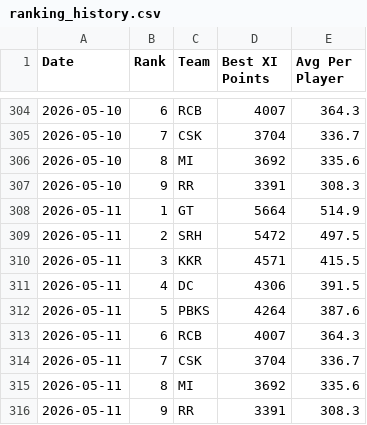
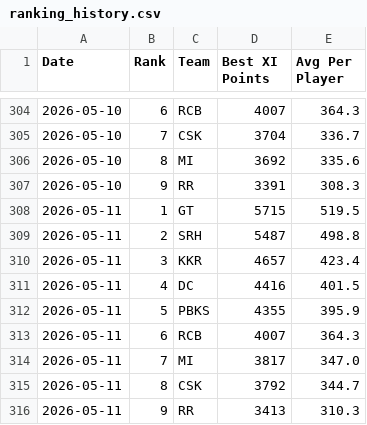
Before and after one commit to Malyala-Meghamsh/ipl-fantasy-league, a CSV file: ranking_history.csv, drawn as a sheet; only a part is shown, gaps mark what is left out.

```diff
--- a/ranking_history.csv
+++ b/ranking_history.csv
@@ -307,10 +307,10 @@ Date,Rank,Team,Best XI Points,Avg Per Player
 2026-05-10,9,RR,3391,308.3
-2026-05-11,1,GT,5664,514.9
-2026-05-11,2,SRH,5472,497.5
-2026-05-11,3,KKR,4571,415.5
-2026-05-11,4,DC,4306,391.5
-2026-05-11,5,PBKS,4264,387.6
+2026-05-11,1,GT,5715,519.5
+2026-05-11,2,SRH,5487,498.8
+2026-05-11,3,KKR,4657,423.4
+2026-05-11,4,DC,4416,401.5
+2026-05-11,5,PBKS,4355,395.9
 2026-05-11,6,RCB,4007,364.3
-2026-05-11,7,CSK,3704,336.7
-2026-05-11,8,MI,3692,335.6
-2026-05-11,9,RR,3391,308.3
+2026-05-11,7,MI,3817,347.0
+2026-05-11,8,CSK,3792,344.7
+2026-05-11,9,RR,3413,310.3
```
Also changed, not shown: ipl_fantasy_stats.csv, ipl_fantasy_stats_2026-05-11.csv, 1 other file.
